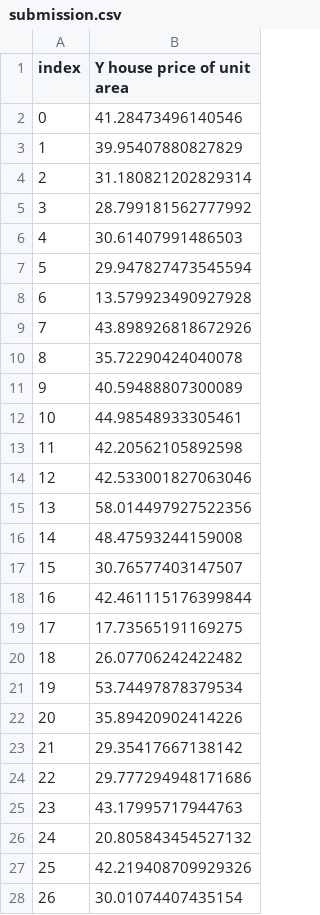
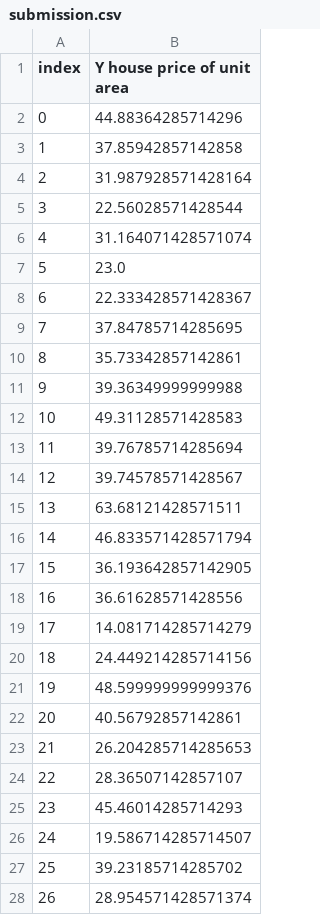
Before and after one commit to Dmitriiplastinin-1231/ai, a CSV file: submission.csv, drawn as a sheet; only a part is shown; the diff covers the shown part only.

```diff
--- a/submission.csv
+++ b/submission.csv
@@ -1,28 +1,28 @@
 index,Y house price of unit area
-0,41.28473496140546
-1,39.95407880827829
-2,31.180821202829314
-3,28.799181562777992
-4,30.61407991486503
-5,29.947827473545594
-6,13.579923490927928
-7,43.898926818672926
-8,35.72290424040078
-9,40.59488807300089
-10,44.98548933305461
-11,42.20562105892598
-12,42.533001827063046
-13,58.014497927522356
-14,48.47593244159008
-15,30.76577403147507
-16,42.461115176399844
-17,17.73565191169275
-18,26.07706242422482
-19,53.74497878379534
-20,35.89420902414226
-21,29.35417667138142
-22,29.777294948171686
-23,43.17995717944763
-24,20.805843454527132
-25,42.219408709929326
-26,30.01074407435154
+0,44.88364285714296
+1,37.85942857142858
+2,31.987928571428164
+3,22.56028571428544
+4,31.164071428571074
+5,23.0
+6,22.333428571428367
+7,37.84785714285695
+8,35.73342857142861
+9,39.36349999999988
+10,49.31128571428583
+11,39.76785714285694
+12,39.74578571428567
+13,63.68121428571511
+14,46.833571428571794
+15,36.193642857142905
+16,36.61628571428556
+17,14.081714285714279
+18,24.449214285714156
+19,48.599999999999376
+20,40.56792857142861
+21,26.204285714285653
+22,28.36507142857107
+23,45.46014285714293
+24,19.586714285714507
+25,39.23185714285702
+26,28.954571428571374
```
Also changed, not shown: 56 edited cells elsewhere in this file, 1 other file.
